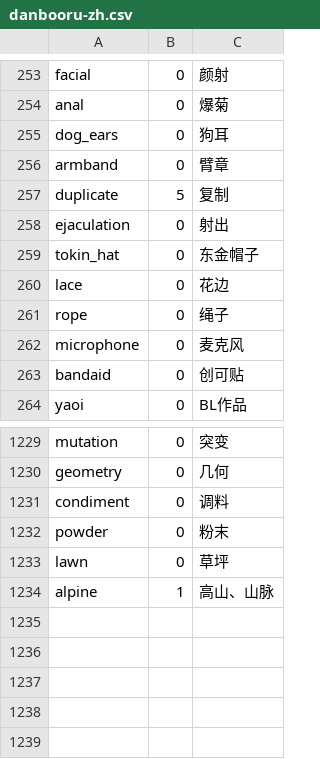
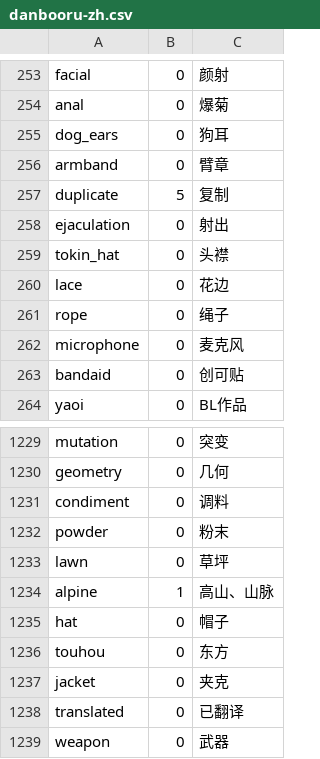
Before and after one commit to liggest/stable-diffusion-webui-localization, a CSV file: tags/danbooru-zh.csv, drawn as a sheet; only a part is shown, gaps mark what is left out.

```diff
--- a/tags/danbooru-zh.csv
+++ b/tags/danbooru-zh.csv
@@ -258,3 +258,3 @@ duplicate,5,"复制"
 ejaculation,0,"射出"
-tokin_hat,0,"东金帽子"
+tokin_hat,0,"头襟"
 lace,0,"花边"
@@ -1234 +1234,6 @@ lawn,0,"草坪"
 alpine,1,"高山、山脉"
+hat,0,"帽子"
+touhou,0,"东方"
+jacket,0,"夹克"
+translated,0,"已翻译"
+weapon,0,"武器"
```
Also changed, not shown: 3 other files.
